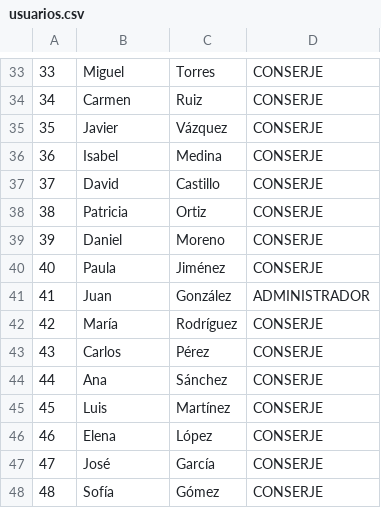
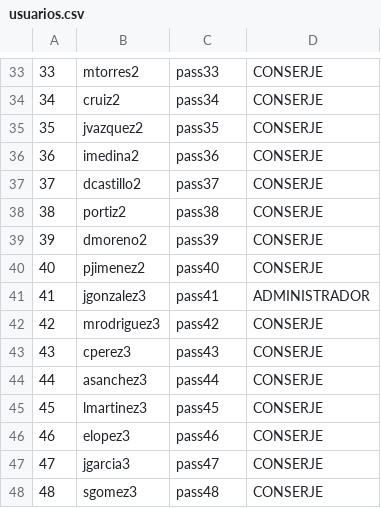
Before and after one commit to francarthery/TP_deso, a CSV file: src/main/resources/data/usuarios.csv, drawn as a sheet; only a part is shown, gaps mark what is left out; the diff covers the shown part only.

```diff
--- a/src/main/resources/data/usuarios.csv
+++ b/src/main/resources/data/usuarios.csv
@@ -33,16 +33,16 @@
-33,Miguel,Torres,CONSERJE
-34,Carmen,Ruiz,CONSERJE
-35,Javier,Vázquez,CONSERJE
-36,Isabel,Medina,CONSERJE
-37,David,Castillo,CONSERJE
-38,Patricia,Ortiz,CONSERJE
-39,Daniel,Moreno,CONSERJE
-40,Paula,Jiménez,CONSERJE
-41,Juan,González,ADMINISTRADOR
-42,María,Rodríguez,CONSERJE
-43,Carlos,Pérez,CONSERJE
-44,Ana,Sánchez,CONSERJE
-45,Luis,Martínez,CONSERJE
-46,Elena,López,CONSERJE
-47,José,García,CONSERJE
-48,Sofía,Gómez,CONSERJE
+33,mtorres2,pass33,CONSERJE
+34,cruiz2,pass34,CONSERJE
+35,jvazquez2,pass35,CONSERJE
+36,imedina2,pass36,CONSERJE
+37,dcastillo2,pass37,CONSERJE
+38,portiz2,pass38,CONSERJE
+39,dmoreno2,pass39,CONSERJE
+40,pjimenez2,pass40,CONSERJE
+41,jgonzalez3,pass41,ADMINISTRADOR
+42,mrodriguez3,pass42,CONSERJE
+43,cperez3,pass43,CONSERJE
+44,asanchez3,pass44,CONSERJE
+45,lmartinez3,pass45,CONSERJE
+46,elopez3,pass46,CONSERJE
+47,jgarcia3,pass47,CONSERJE
+48,sgomez3,pass48,CONSERJE
```
Also changed, not shown: 168 edited cells elsewhere in this file, target/classes/data/usuarios.csv.
